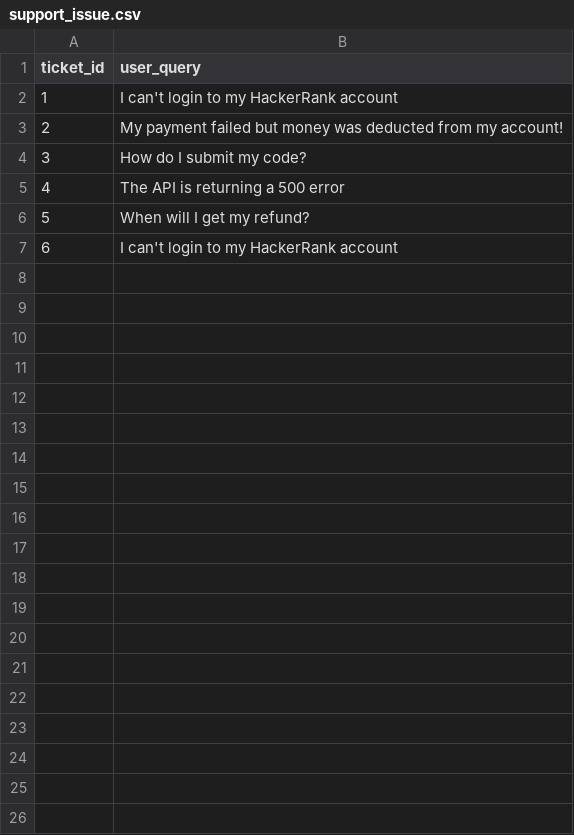
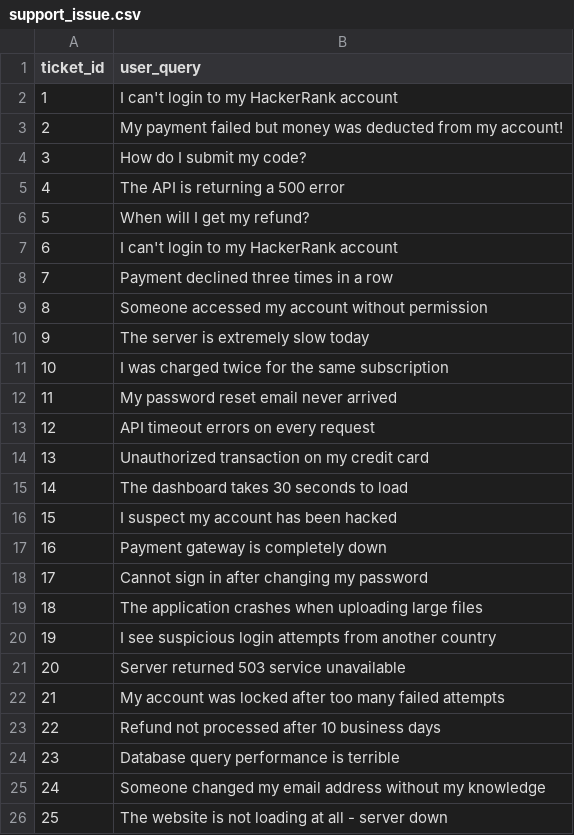
Before and after one commit to kavyasriakkathi/TriGuard-AI, a CSV file: support_issue.csv, drawn as a sheet; the diff names each change by its address in the sheet, - before the commit and + after, or states it on an @@ line.

Commit message:
Add dashboard, new domains, more tickets, feedback loop

```diff
--- a/support_issue.csv
+++ b/support_issue.csv
+row 8: 7 | Payment declined three times in a row
+row 9: 8 | Someone accessed my account without permission
+row 10: 9 | The server is extremely slow today
+row 11: 10 | I was charged twice for the same subscription
+row 12: 11 | My password reset email never arrived
+row 13: 12 | API timeout errors on every request
+row 14: 13 | Unauthorized transaction on my credit card
+row 15: 14 | The dashboard takes 30 seconds to load
+row 16: 15 | I suspect my account has been hacked
+row 17: 16 | Payment gateway is completely down
+row 18: 17 | Cannot sign in after changing my password
+row 19: 18 | The application crashes when uploading large files
+row 20: 19 | I see suspicious login attempts from another country
+row 21: 20 | Server returned 503 service unavailable
+row 22: 21 | My account was locked after too many failed attempts
+row 23: 22 | Refund not processed after 10 business days
+row 24: 23 | Database query performance is terrible
+row 25: 24 | Someone changed my email address without my knowledge
+row 26: 25 | The website is not loading at all - server down
```
Also changed, not shown: 6 other files.
